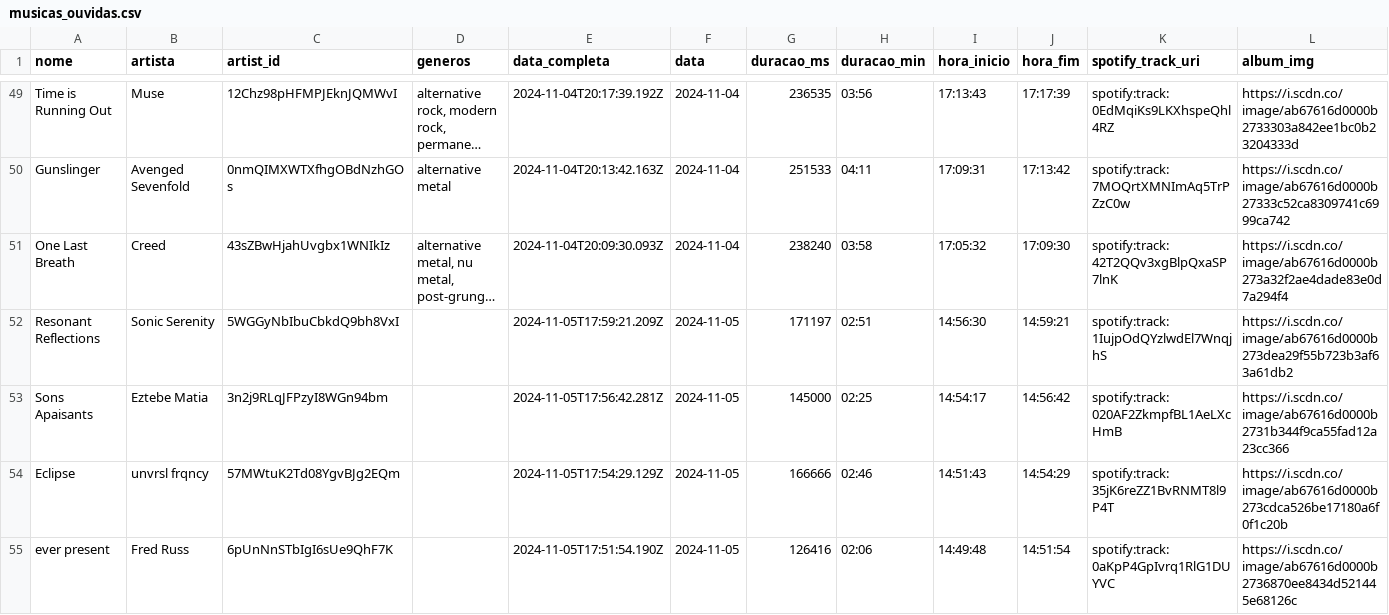
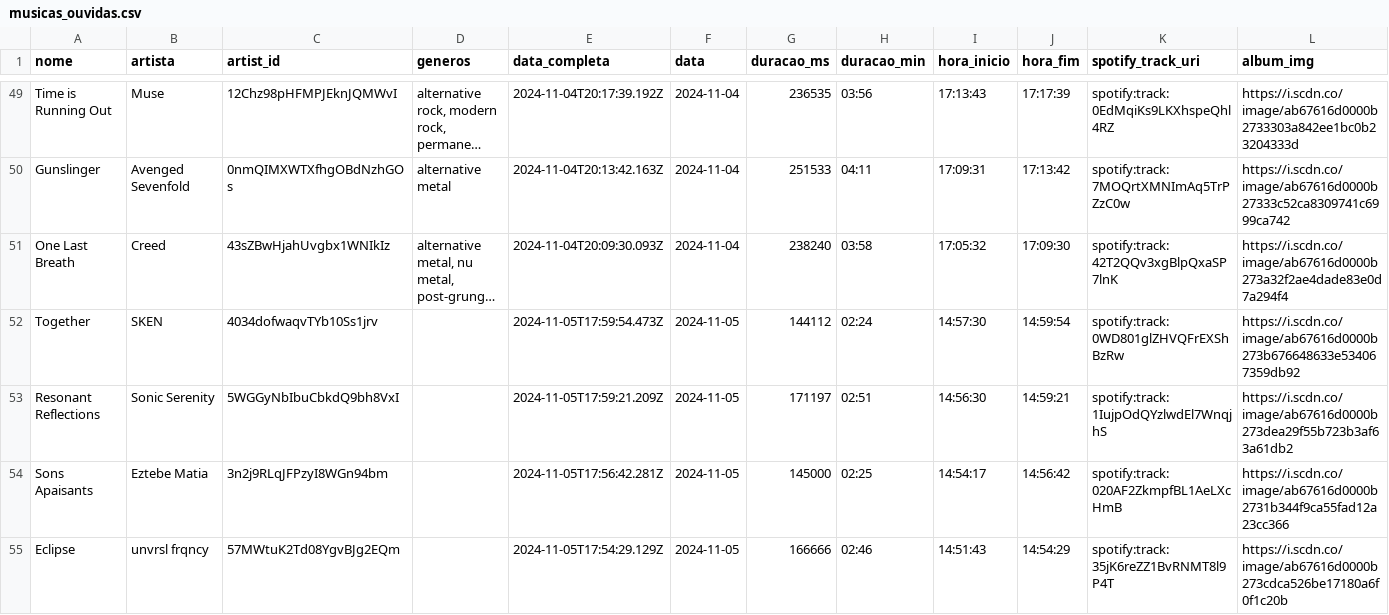
Before and after one commit to Sissaz/spotify, a CSV file: src/assets/musicas_ouvidas.csv, drawn as a sheet; only a part is shown, gaps mark what is left out; the shorter side is filled out with more unchanged rows; long unchanged cells end in …; the diff names each change by its address in the sheet, - before the commit and + after, or states it on an @@ line.

```diff
--- a/src/assets/musicas_ouvidas.csv
+++ b/src/assets/musicas_ouvidas.csv
+row 52: Together | SKEN | 4034dofwaqvTYb10Ss1jrv |  | 2024-11-05T17:59:54.473Z | 2024-11-05 | 144112 | 02:24 | 14:57:30 | 14:59:54 | spotify:track:0WD801glZHVQFrEXShBzRw | https://i.scdn.co/image/ab67616d0000b273b676648633e534067359db92
```
